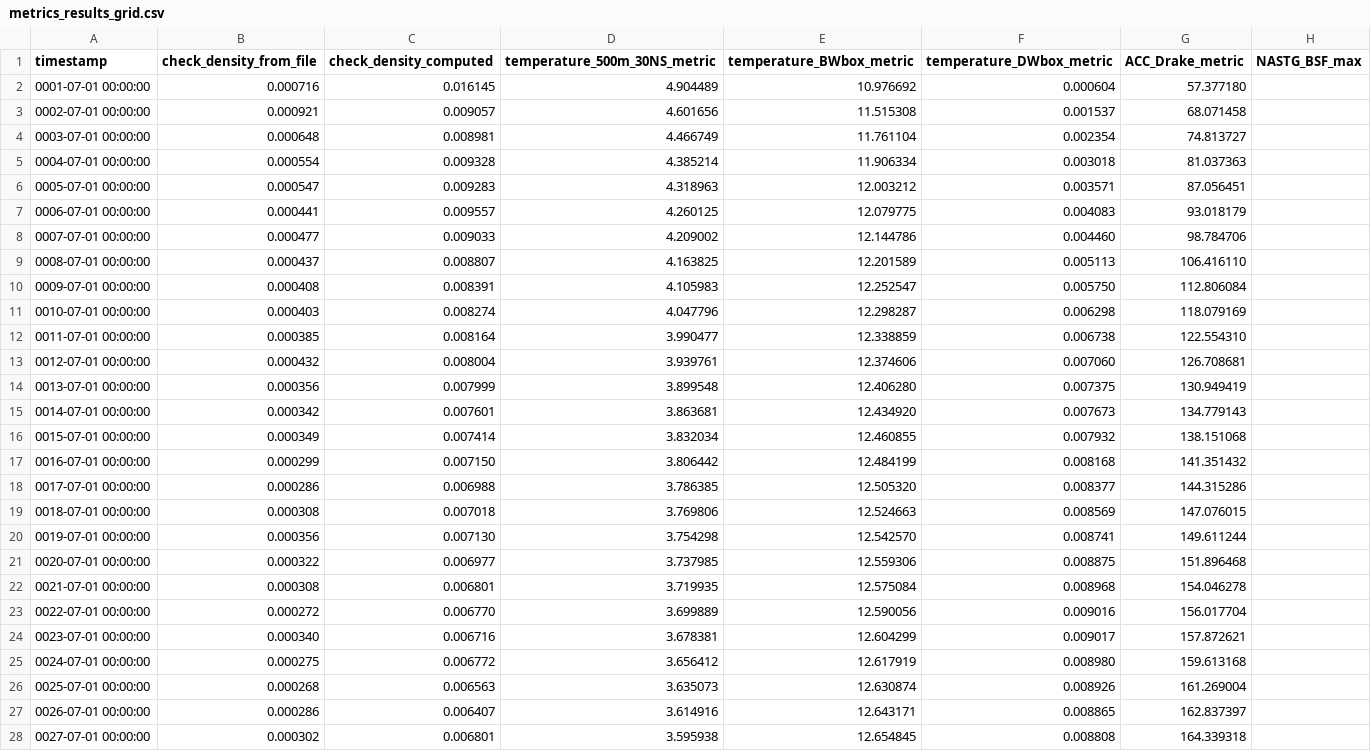
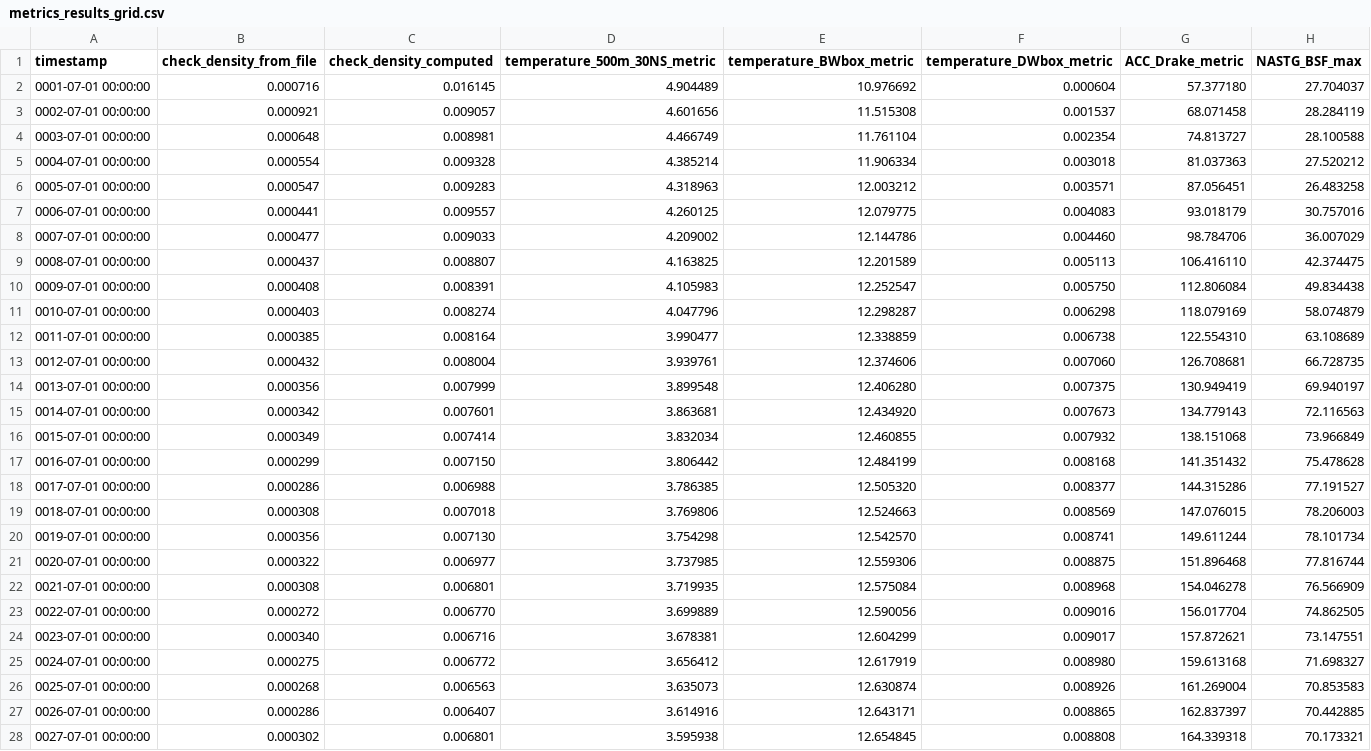
Before and after one commit to m2lines/nemo-spinup-evaluation, a CSV file: results/metrics_results_grid.csv, drawn as a sheet; only a part is shown; the diff covers the shown part only.

```diff
--- a/results/metrics_results_grid.csv
+++ b/results/metrics_results_grid.csv
@@ -1,28 +1,28 @@
 timestamp,check_density_from_file,check_density_computed,temperature_500m_30NS_metric,temperature_BWbox_metric,temperature_DWbox_metric,ACC_Drake_metric,NASTG_BSF_max
-0001-07-01 00:00:00,0.000716,0.016145,4.904489,10.976692,0.000604,57.377180,
-0002-07-01 00:00:00,0.000921,0.009057,4.601656,11.515308,0.001537,68.071458,
-0003-07-01 00:00:00,0.000648,0.008981,4.466749,11.761104,0.002354,74.813727,
-0004-07-01 00:00:00,0.000554,0.009328,4.385214,11.906334,0.003018,81.037363,
-0005-07-01 00:00:00,0.000547,0.009283,4.318963,12.003212,0.003571,87.056451,
-0006-07-01 00:00:00,0.000441,0.009557,4.260125,12.079775,0.004083,93.018179,
-0007-07-01 00:00:00,0.000477,0.009033,4.209002,12.144786,0.004460,98.784706,
-0008-07-01 00:00:00,0.000437,0.008807,4.163825,12.201589,0.005113,106.416110,
-0009-07-01 00:00:00,0.000408,0.008391,4.105983,12.252547,0.005750,112.806084,
-0010-07-01 00:00:00,0.000403,0.008274,4.047796,12.298287,0.006298,118.079169,
-0011-07-01 00:00:00,0.000385,0.008164,3.990477,12.338859,0.006738,122.554310,
-0012-07-01 00:00:00,0.000432,0.008004,3.939761,12.374606,0.007060,126.708681,
-0013-07-01 00:00:00,0.000356,0.007999,3.899548,12.406280,0.007375,130.949419,
-0014-07-01 00:00:00,0.000342,0.007601,3.863681,12.434920,0.007673,134.779143,
-0015-07-01 00:00:00,0.000349,0.007414,3.832034,12.460855,0.007932,138.151068,
-0016-07-01 00:00:00,0.000299,0.007150,3.806442,12.484199,0.008168,141.351432,
-0017-07-01 00:00:00,0.000286,0.006988,3.786385,12.505320,0.008377,144.315286,
-0018-07-01 00:00:00,0.000308,0.007018,3.769806,12.524663,0.008569,147.076015,
-0019-07-01 00:00:00,0.000356,0.007130,3.754298,12.542570,0.008741,149.611244,
-0020-07-01 00:00:00,0.000322,0.006977,3.737985,12.559306,0.008875,151.896468,
-0021-07-01 00:00:00,0.000308,0.006801,3.719935,12.575084,0.008968,154.046278,
-0022-07-01 00:00:00,0.000272,0.006770,3.699889,12.590056,0.009016,156.017704,
-0023-07-01 00:00:00,0.000340,0.006716,3.678381,12.604299,0.009017,157.872621,
-0024-07-01 00:00:00,0.000275,0.006772,3.656412,12.617919,0.008980,159.613168,
-0025-07-01 00:00:00,0.000268,0.006563,3.635073,12.630874,0.008926,161.269004,
-0026-07-01 00:00:00,0.000286,0.006407,3.614916,12.643171,0.008865,162.837397,
-0027-07-01 00:00:00,0.000302,0.006801,3.595938,12.654845,0.008808,164.339318,
+0001-07-01 00:00:00,0.000716,0.016145,4.904489,10.976692,0.000604,57.377180,27.704037
+0002-07-01 00:00:00,0.000921,0.009057,4.601656,11.515308,0.001537,68.071458,28.284119
+0003-07-01 00:00:00,0.000648,0.008981,4.466749,11.761104,0.002354,74.813727,28.100588
+0004-07-01 00:00:00,0.000554,0.009328,4.385214,11.906334,0.003018,81.037363,27.520212
+0005-07-01 00:00:00,0.000547,0.009283,4.318963,12.003212,0.003571,87.056451,26.483258
+0006-07-01 00:00:00,0.000441,0.009557,4.260125,12.079775,0.004083,93.018179,30.757016
+0007-07-01 00:00:00,0.000477,0.009033,4.209002,12.144786,0.004460,98.784706,36.007029
+0008-07-01 00:00:00,0.000437,0.008807,4.163825,12.201589,0.005113,106.416110,42.374475
+0009-07-01 00:00:00,0.000408,0.008391,4.105983,12.252547,0.005750,112.806084,49.834438
+0010-07-01 00:00:00,0.000403,0.008274,4.047796,12.298287,0.006298,118.079169,58.074879
+0011-07-01 00:00:00,0.000385,0.008164,3.990477,12.338859,0.006738,122.554310,63.108689
+0012-07-01 00:00:00,0.000432,0.008004,3.939761,12.374606,0.007060,126.708681,66.728735
+0013-07-01 00:00:00,0.000356,0.007999,3.899548,12.406280,0.007375,130.949419,69.940197
+0014-07-01 00:00:00,0.000342,0.007601,3.863681,12.434920,0.007673,134.779143,72.116563
+0015-07-01 00:00:00,0.000349,0.007414,3.832034,12.460855,0.007932,138.151068,73.966849
+0016-07-01 00:00:00,0.000299,0.007150,3.806442,12.484199,0.008168,141.351432,75.478628
+0017-07-01 00:00:00,0.000286,0.006988,3.786385,12.505320,0.008377,144.315286,77.191527
+0018-07-01 00:00:00,0.000308,0.007018,3.769806,12.524663,0.008569,147.076015,78.206003
+0019-07-01 00:00:00,0.000356,0.007130,3.754298,12.542570,0.008741,149.611244,78.101734
+0020-07-01 00:00:00,0.000322,0.006977,3.737985,12.559306,0.008875,151.896468,77.816744
+0021-07-01 00:00:00,0.000308,0.006801,3.719935,12.575084,0.008968,154.046278,76.566909
+0022-07-01 00:00:00,0.000272,0.006770,3.699889,12.590056,0.009016,156.017704,74.862505
+0023-07-01 00:00:00,0.000340,0.006716,3.678381,12.604299,0.009017,157.872621,73.147551
+0024-07-01 00:00:00,0.000275,0.006772,3.656412,12.617919,0.008980,159.613168,71.698327
+0025-07-01 00:00:00,0.000268,0.006563,3.635073,12.630874,0.008926,161.269004,70.853583
+0026-07-01 00:00:00,0.000286,0.006407,3.614916,12.643171,0.008865,162.837397,70.442885
+0027-07-01 00:00:00,0.000302,0.006801,3.595938,12.654845,0.008808,164.339318,70.173321
```
Also changed, not shown: 23 edited cells elsewhere in this file, 1 other file.
